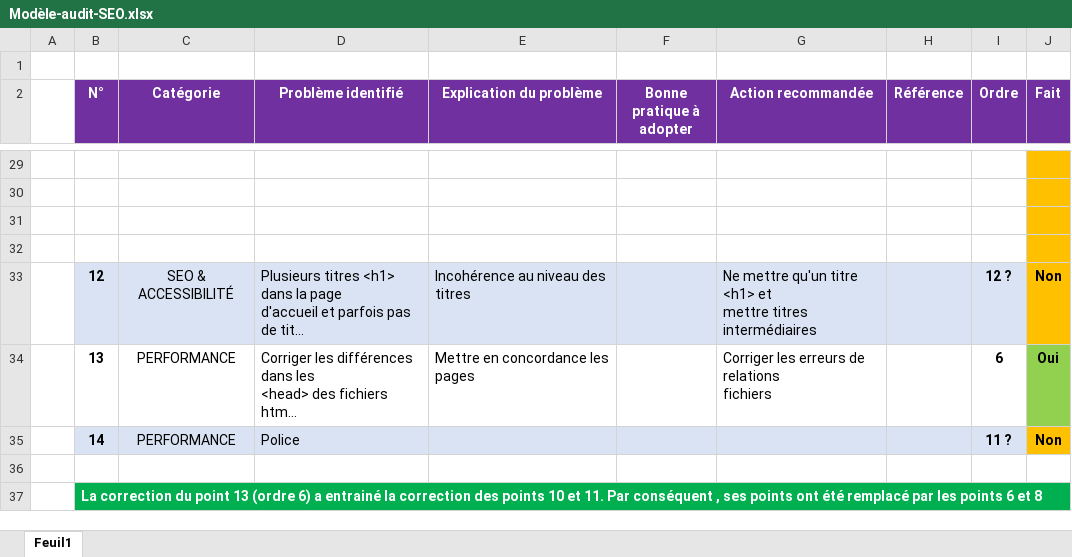
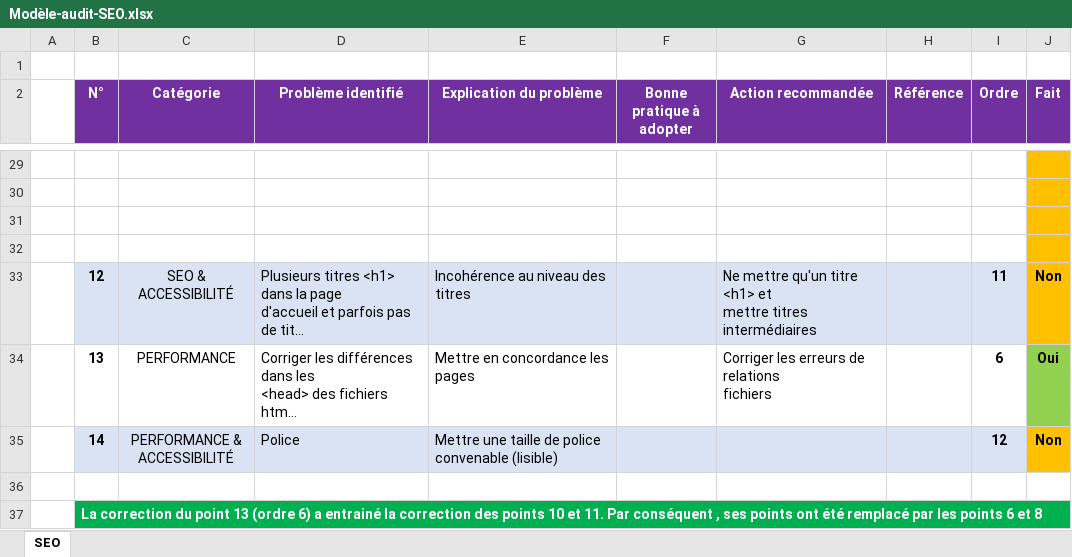
Before and after one commit to BrunoClevenot/BrunoClevenot_04_12072021, an Excel workbook: Analyses/Modèle-audit-SEO.xlsx, sheet SEO, drawn as a sheet; only a part is shown, gaps mark what is left out; long unchanged cells end in …; values as stored, in another font and other column widths than the file's, no borders; ↵ is a line break in a cell; the diff names each change by its address in the sheet, - before the commit and + after, or states it on an @@ line.

Commit message:
Modification du tableau d'analyses

```diff
--- a/Analyses/Modèle-audit-SEO.xlsx (sheet SEO)
+++ b/Analyses/Modèle-audit-SEO.xlsx (sheet SEO)
-sheet tab: Feuil1
+sheet tab: SEO
-I33 (Ordre): 12 ?
+I33 (Ordre): 11
-C35 (Catégorie): PERFORMANCE
+C35 (Catégorie): PERFORMANCE & ↵ ACCESSIBILITÉ
-E35 (Explication du problème): (empty)
+E35 (Explication du problème): Mettre une taille de police convenable (lisible)
-I35 (Ordre): 11 ?
+I35 (Ordre): 12
```
